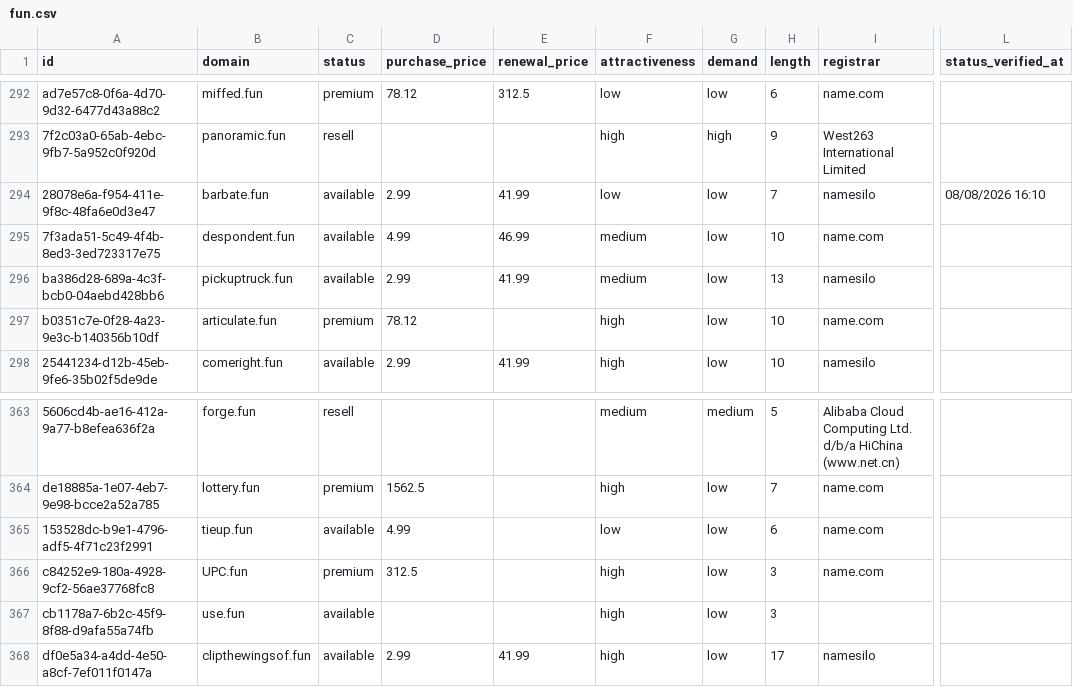
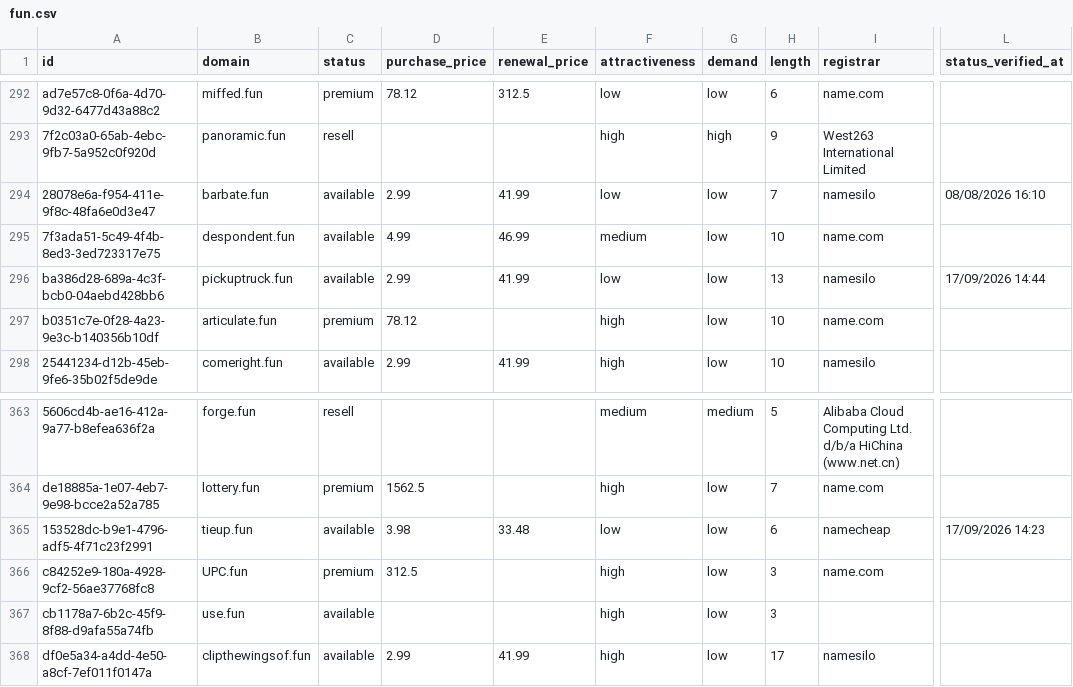
Before and after one commit to UniqueDomains/fun-oneword-domains, a CSV file: fun.csv, drawn as a sheet; only a part is shown, gaps mark what is left out; the diff names each change by its address in the sheet, - before the commit and + after, or states it on an @@ line.

Commit message:
Domains update

```diff
--- a/fun.csv
+++ b/fun.csv
-F296 (attractiveness): medium
+F296 (attractiveness): low
-L296 (status_verified_at): (empty)
+L296 (status_verified_at): 17/09/2026 14:44
-D365 (purchase_price): 4.99
+D365 (purchase_price): 3.98
-E365 (renewal_price): (empty)
+E365 (renewal_price): 33.48
-I365 (registrar): name.com
+I365 (registrar): namecheap
-L365 (status_verified_at): (empty)
+L365 (status_verified_at): 17/09/2026 14:23
```
Also changed, not shown: 4 other files.
